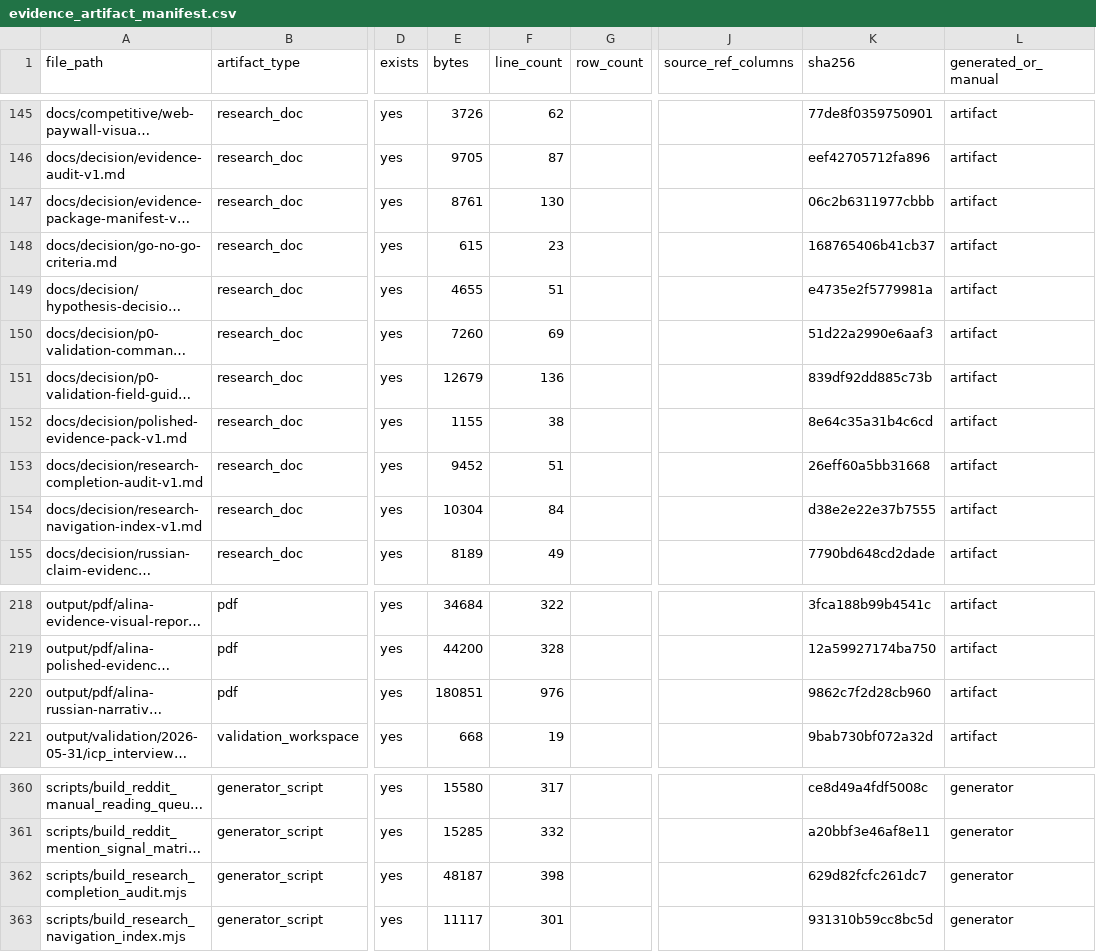
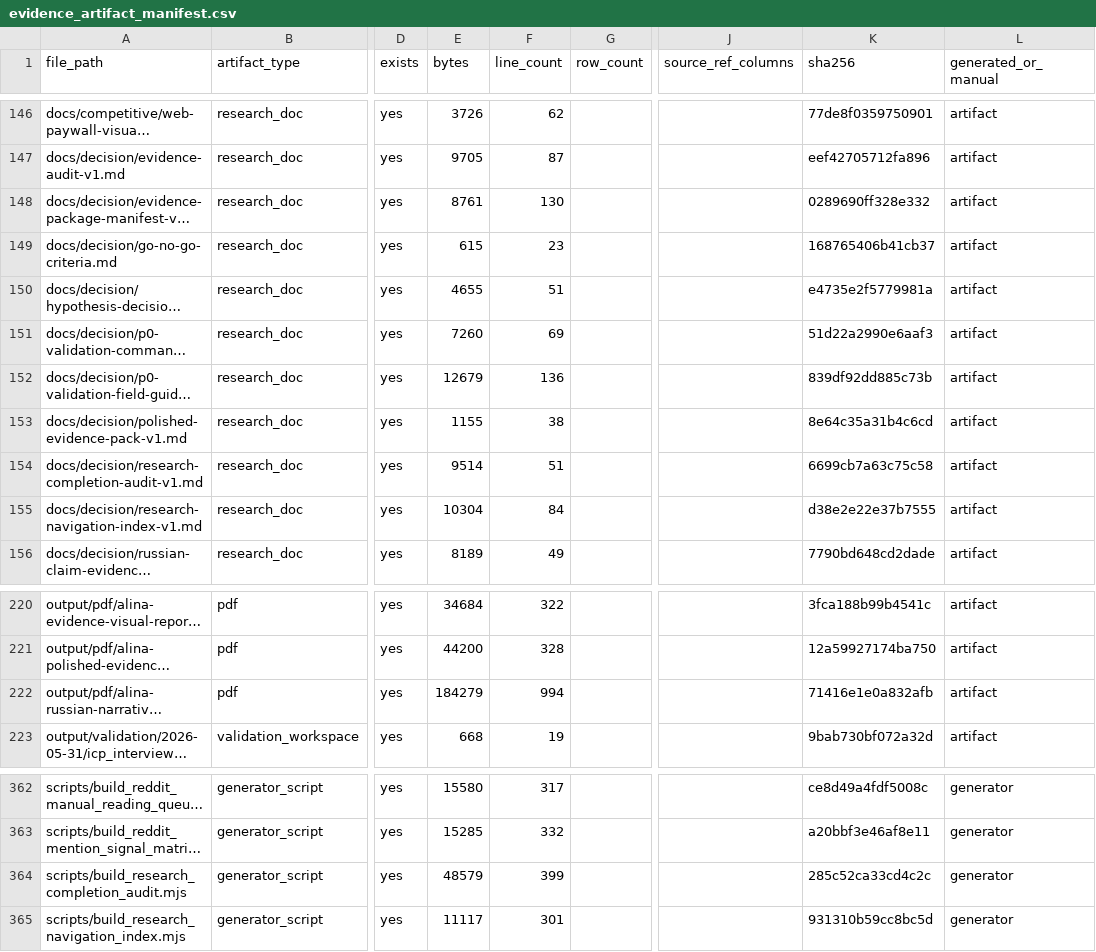
Before and after one commit to kirbudilov01/alina-research, a CSV file: data_processed/evidence_artifact_manifest.csv, drawn as a sheet; only a part is shown, gaps mark what is left out; long unchanged cells end in …; addresses are those after the commit; the diff covers the shown part only; the diff names each change by its address in the sheet, - before the commit and + after, or states it on an @@ line.

```diff
--- a/data_processed/evidence_artifact_manifest.csv
+++ b/data_processed/evidence_artifact_manifest.csv
-K148 (sha256): 06c2b6311977cbbb
+K148 (sha256): 0289690ff328e332
-E154 (bytes): 9452
+E154 (bytes): 9514
-K154 (sha256): 26eff60a5bb31668
+K154 (sha256): 6699cb7a63c75c58
-E222 (bytes): 180851
+E222 (bytes): 184279
-F222 (line_count): 976
+F222 (line_count): 994
-K222 (sha256): 9862c7f2d28cb960
+K222 (sha256): 71416e1e0a832afb
-E364 (bytes): 48187
+E364 (bytes): 48579
-F364 (line_count): 398
+F364 (line_count): 399
-K364 (sha256): 629d82fcfc261dc7
+K364 (sha256): 285c52ca33cd4c2c
```
Also changed, not shown: 3 added rows and 17 edited cells elsewhere in this file, data_processed/research_completion_audit.csv, 14 other files.
